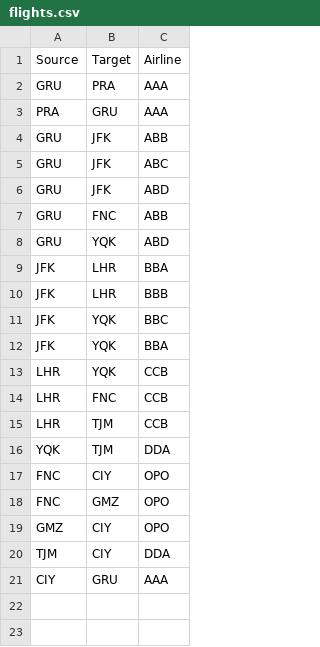
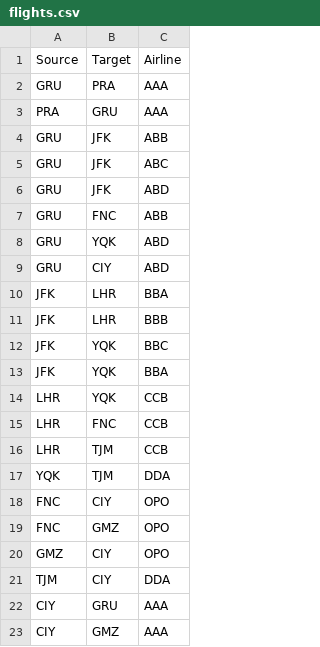
Before and after one commit to duardoliveiras/flight-path, a CSV file: dataset/fake/flights.csv, drawn as a sheet; the diff names each change by its address in the sheet, - before the commit and + after, or states it on an @@ line.

```diff
--- a/dataset/fake/flights.csv
+++ b/dataset/fake/flights.csv
+row 9: GRU | CIY | ABD
+row 23: CIY | GMZ | AAA
```
Also changed, not shown: dataset/fake/airports.csv, 4 other files.
